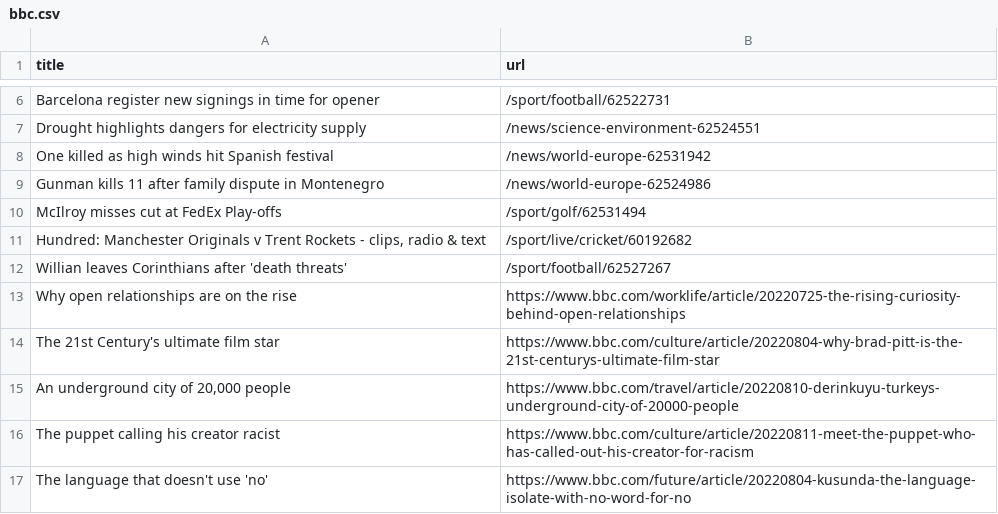
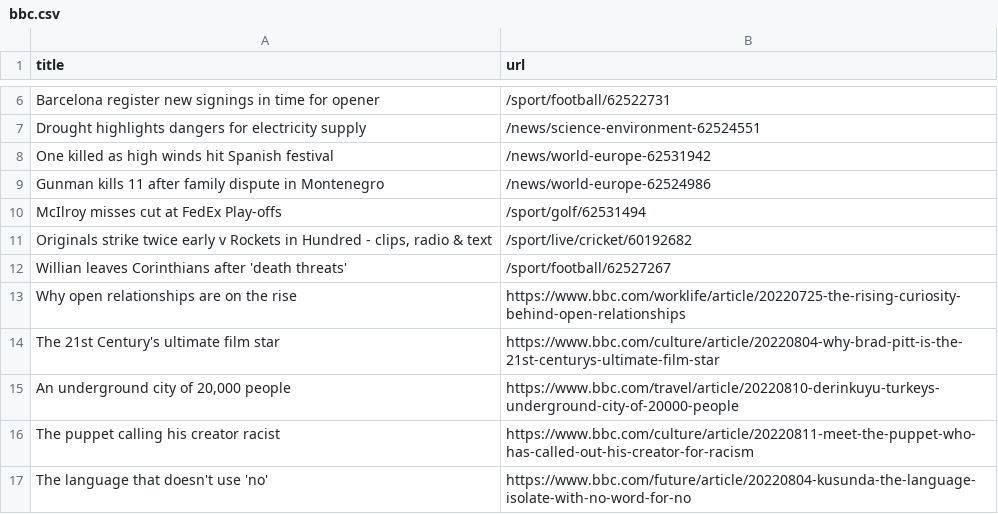
Before and after one commit to AyukaAK/automatic-scraper-bbc, a CSV file: bbc.csv, drawn as a sheet; only a part is shown, gaps mark what is left out.

```diff
--- a/bbc.csv
+++ b/bbc.csv
@@ -10,3 +10,3 @@ Gunman kills 11 after family dispute in Montenegro,/news/world-europe-62524986
 McIlroy misses cut at FedEx Play-offs,/sport/golf/62531494
-"Hundred: Manchester Originals v Trent Rockets - clips, radio & text",/sport/live/cricket/60192682
+"Originals strike twice early v Rockets in Hundred - clips, radio & text",/sport/live/cricket/60192682
 Willian leaves Corinthians after 'death threats',/sport/football/62527267
```
